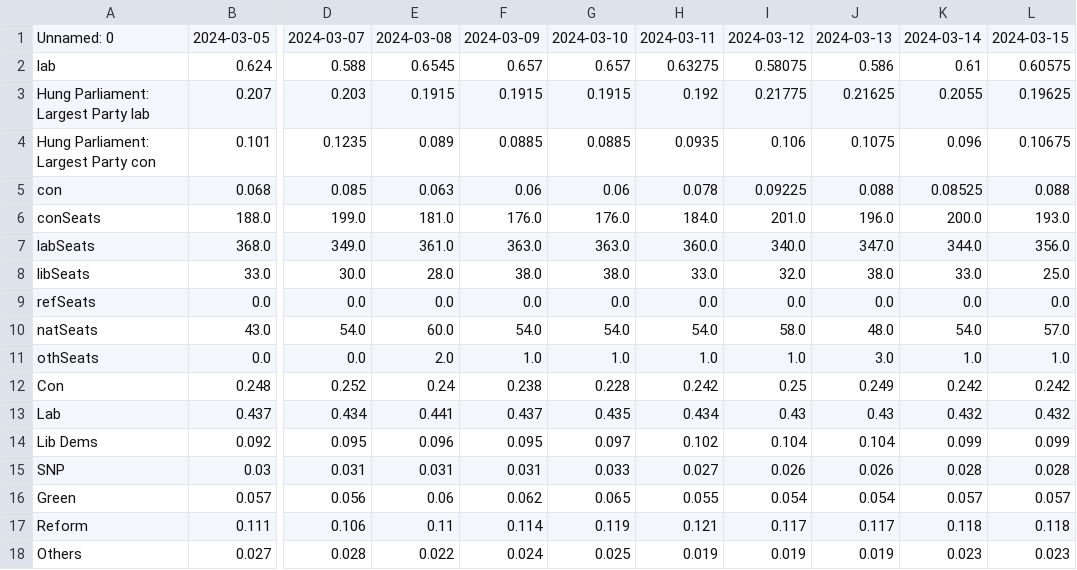
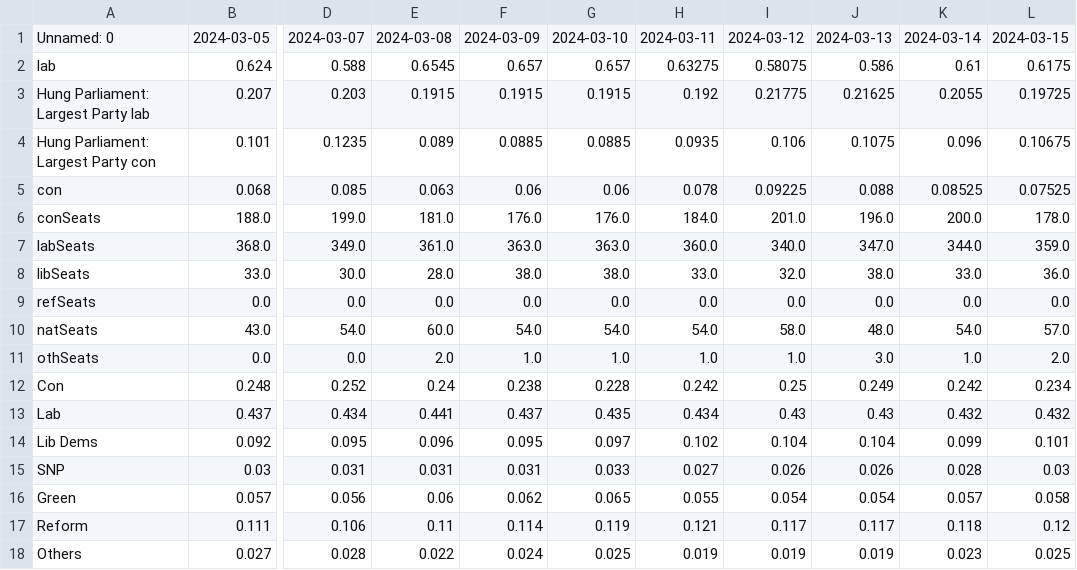
Before and after one commit to data-john/Politics, a CSV file: UKGE/outputs/EXPORT.csv, drawn as a sheet; only a part is shown, gaps mark what is left out; the diff names each change by its address in the sheet, - before the commit and + after, or states it on an @@ line.

Commit message:
Auto Update

```diff
--- a/UKGE/outputs/EXPORT.csv
+++ b/UKGE/outputs/EXPORT.csv
-L2: 0.60575
+L2: 0.6175
-L3: 0.19625
+L3: 0.19725
-L5: 0.088
+L5: 0.07525
-L6: 193.0
+L6: 178.0
-L7: 356.0
+L7: 359.0
-L8: 25.0
+L8: 36.0
-L11: 1.0
+L11: 2.0
-L12: 0.242
+L12: 0.234
-L14: 0.099
+L14: 0.101
-L15: 0.028
+L15: 0.03
-L16: 0.057
+L16: 0.058
-L17: 0.118
+L17: 0.12
-L18: 0.023
+L18: 0.025
```
